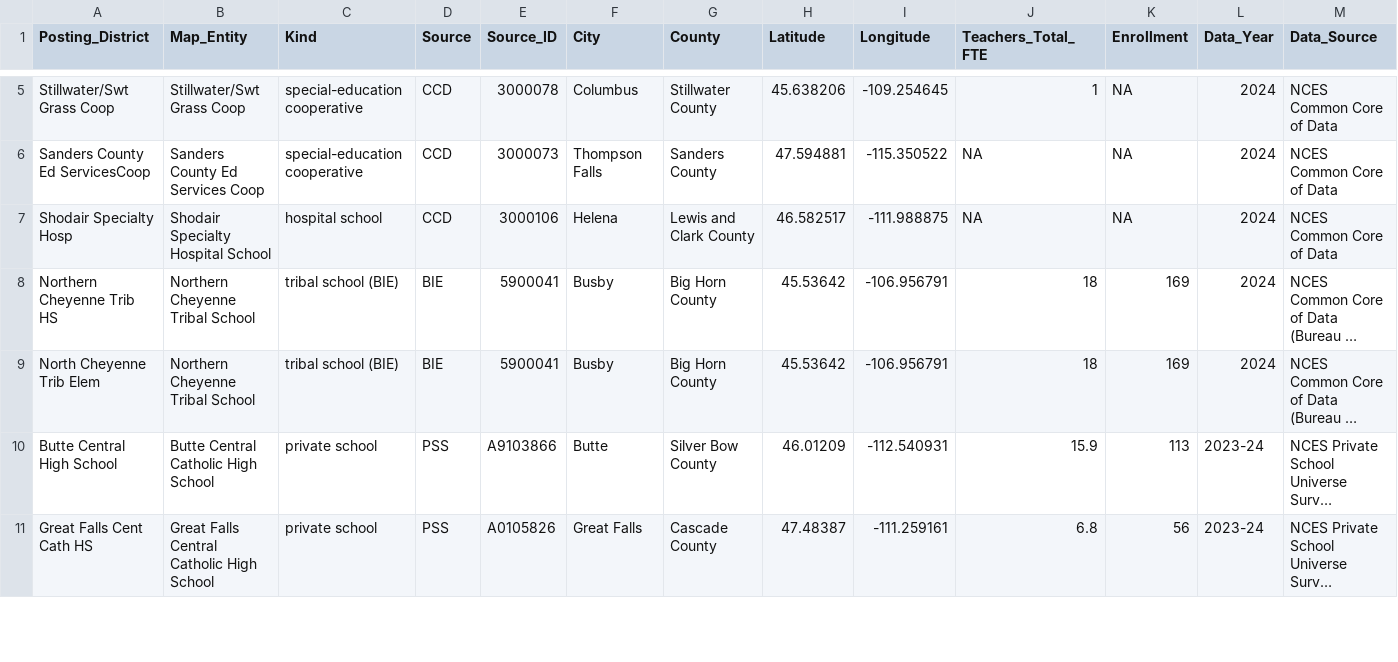
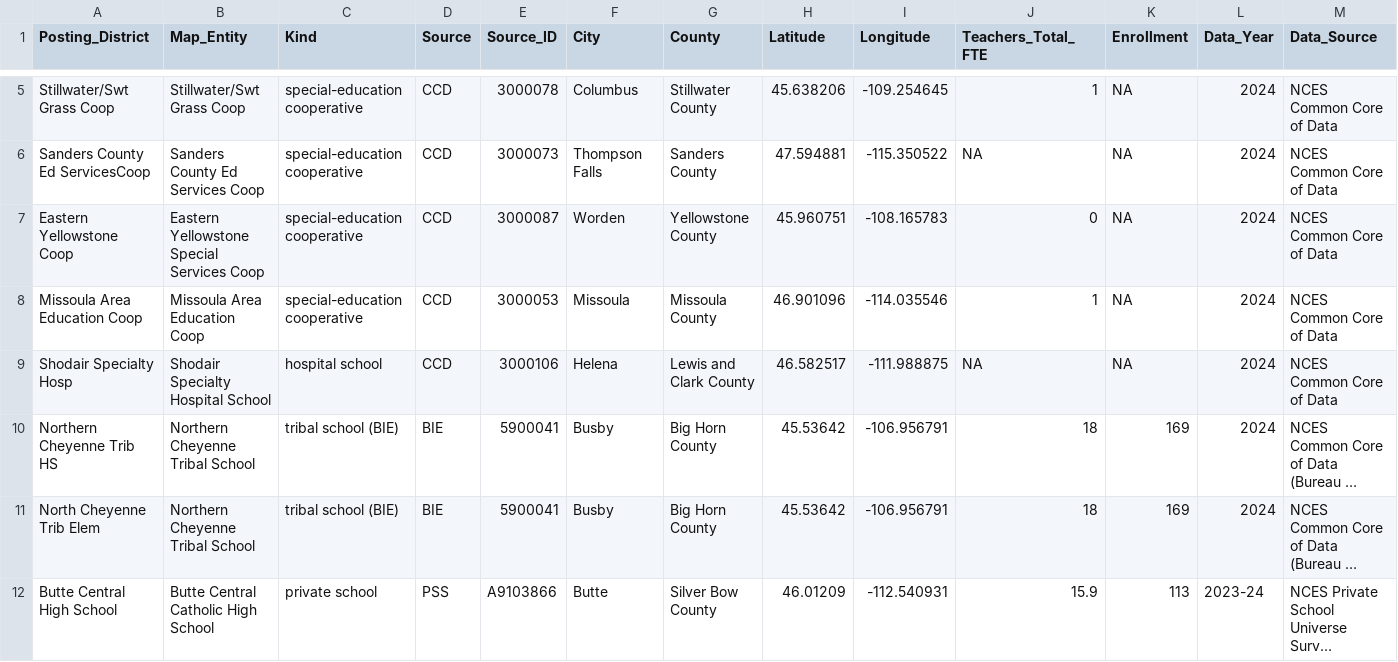
Before and after one commit to bostickmike/Montana-Education-Jobs-Dashboard, a CSV file: other_employers.csv, drawn as a sheet; only a part is shown, gaps mark what is left out; the shorter side is filled out with more unchanged rows; long unchanged cells end in …; the diff names each change by its address in the sheet, - before the commit and + after, or states it on an @@ line.

```diff
--- a/other_employers.csv
+++ b/other_employers.csv
+row 7: Eastern Yellowstone Coop | Eastern Yellowstone Special Services Coop | special-education cooperative | CCD | 3000087 | Worden | Yellowstone County | 45.960751 | -108.165783 | 0 | NA | 2024 | NCES Common Core of Data
+row 8: Missoula Area Education Coop | Missoula Area Education Coop | special-education cooperative | CCD | 3000053 | Missoula | Missoula County | 46.901096 | -114.035546 | 1 | NA | 2024 | NCES Common Core of Data
```
Also changed, not shown: run_expectations.csv, 1 other file.
